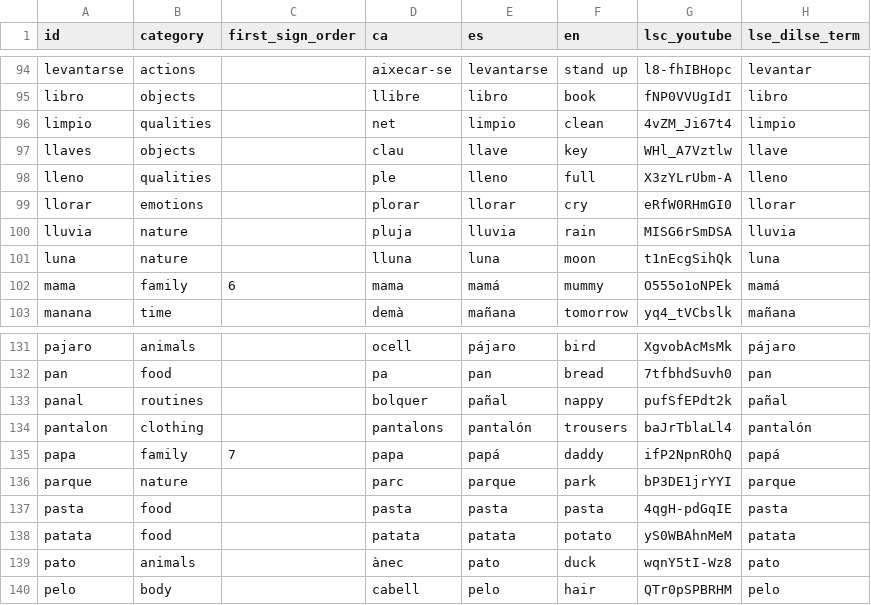
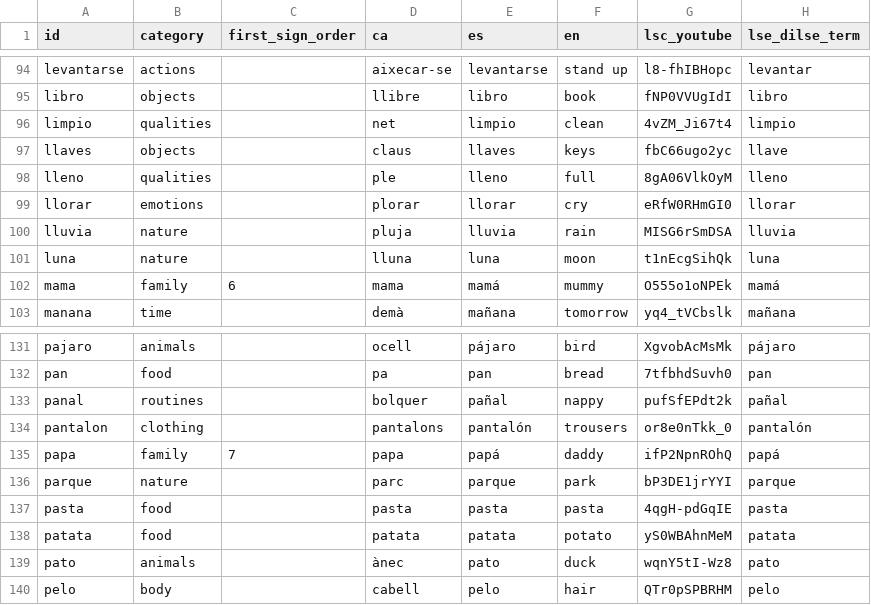
Before and after one commit to AlexandreMartinezOlmos/petitsignes, a TSV file: content/vocabulary.tsv, drawn as a sheet; only a part is shown, gaps mark what is left out.

Commit message:
fix(content): replace two LSC videos removed at the source
`ple` and `clau` pointed at videos the Generalitat has since taken down
(X3zYLrUbm-A, WHl_A7Vztlw): both still appear in its own Vocabulari bàsic
index, and both return 404 from YouTube, so the cards opened a broken player.

- lleno: "Ple / plena (1)" (8gA06VlkOyM), the first numbered variant, as
  docs/contenido.md prescribes.
- llaves: "Claus (porta)" (fbC66ugo2yc), on the official channel but not in
  the index. The sign is plural, so the card becomes claus / llaves / keys;
  the id stays.
- pantalon: switch from "LSC - Pantalons" (on the channel, absent from the
  index) to the indexed "Pantaló (o pantalons)" (or8e0nTkk_0).

Each now records its dictionary term in `sourceTerm`.

```diff
--- a/content/vocabulary.tsv
+++ b/content/vocabulary.tsv
@@ -96,4 +96,4 @@ libro	objects		llibre	libro	book	fNP0VVUgIdI	libro
 limpio	qualities		net	limpio	clean	4vZM_Ji67t4	limpio
-llaves	objects		clau	llave	key	WHl_A7Vztlw	llave
-lleno	qualities		ple	lleno	full	X3zYLrUbm-A	lleno
+llaves	objects		claus	llaves	keys	fbC66ugo2yc	llave
+lleno	qualities		ple	lleno	full	8gA06VlkOyM	lleno
 llorar	emotions		plorar	llorar	cry	eRfW0RHmGI0	llorar
@@ -133,3 +133,3 @@ pan	food		pa	pan	bread	7tfbhdSuvh0	pan
 panal	routines		bolquer	pañal	nappy	pufSfEPdt2k	pañal
-pantalon	clothing		pantalons	pantalón	trousers	baJrTblaLl4	pantalón
+pantalon	clothing		pantalons	pantalón	trousers	or8e0nTkk_0	pantalón
 papa	family	7	papa	papá	daddy	ifP2NpnROhQ	papá
```
Also changed, not shown: 4 other files.
